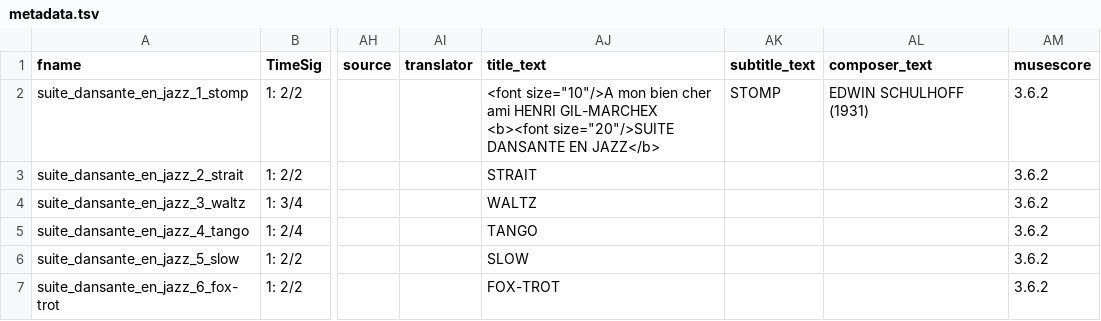
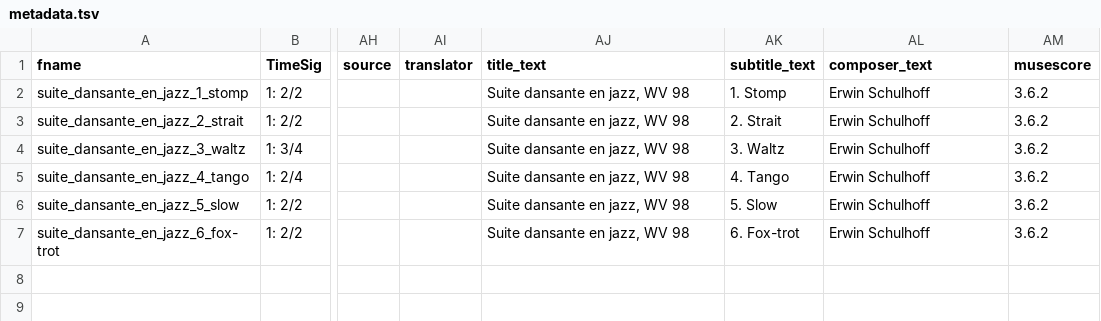
Before and after one commit to DCMLab/schulhoff_suite_dansante_en_jazz, a TSV file: metadata.tsv, drawn as a sheet; only a part is shown, gaps mark what is left out; ↵ is a line break in a cell; the diff names each change by its address in the sheet, - before the commit and + after, or states it on an @@ line.

Commit message:
updates prelims

```diff
--- a/metadata.tsv
+++ b/metadata.tsv
-AJ2 (title_text): <font size="10"/>A mon bien cher ami HENRI GIL-MARCHEX ↵ <b><font size="20"/>SUITE DANSANTE EN JAZZ</b>
+AJ2 (title_text): Suite dansante en jazz, WV 98
-AK2 (subtitle_text): STOMP
+AK2 (subtitle_text): 1. Stomp
-AL2 (composer_text): EDWIN SCHULHOFF (1931)
+AL2 (composer_text): Erwin Schulhoff
-AJ3 (title_text): STRAIT
+AJ3 (title_text): Suite dansante en jazz, WV 98
-AK3 (subtitle_text): (empty)
+AK3 (subtitle_text): 2. Strait
-AL3:AL7 (composer_text): (empty)
+AL3:AL7 (composer_text): Erwin Schulhoff
-AJ4 (title_text): WALTZ
+AJ4 (title_text): Suite dansante en jazz, WV 98
-AK4 (subtitle_text): (empty)
+AK4 (subtitle_text): 3. Waltz
-AJ5 (title_text): TANGO
+AJ5 (title_text): Suite dansante en jazz, WV 98
-AK5 (subtitle_text): (empty)
+AK5 (subtitle_text): 4. Tango
-AJ6 (title_text): SLOW
+AJ6 (title_text): Suite dansante en jazz, WV 98
-AK6 (subtitle_text): (empty)
+AK6 (subtitle_text): 5. Slow
-AJ7 (title_text): FOX-TROT
+AJ7 (title_text): Suite dansante en jazz, WV 98
-AK7 (subtitle_text): (empty)
+AK7 (subtitle_text): 6. Fox-trot
```
